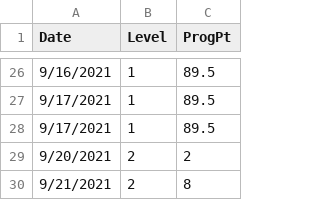
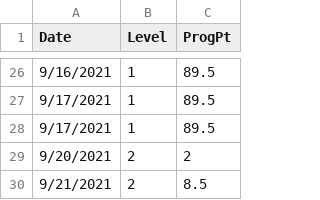
Before and after one commit to GeoffDavis2/vs-assignments, a CSV file: progress_tracker/level_1.csv, drawn as a sheet; only a part is shown, gaps mark what is left out.

```diff
--- a/progress_tracker/level_1.csv
+++ b/progress_tracker/level_1.csv
@@ -29,2 +29,2 @@ Date,Level,ProgPt
 9/20/2021,2,2
-9/21/2021,2,8
+9/21/2021,2,8.5
```
Also changed, not shown: 3 other files.
